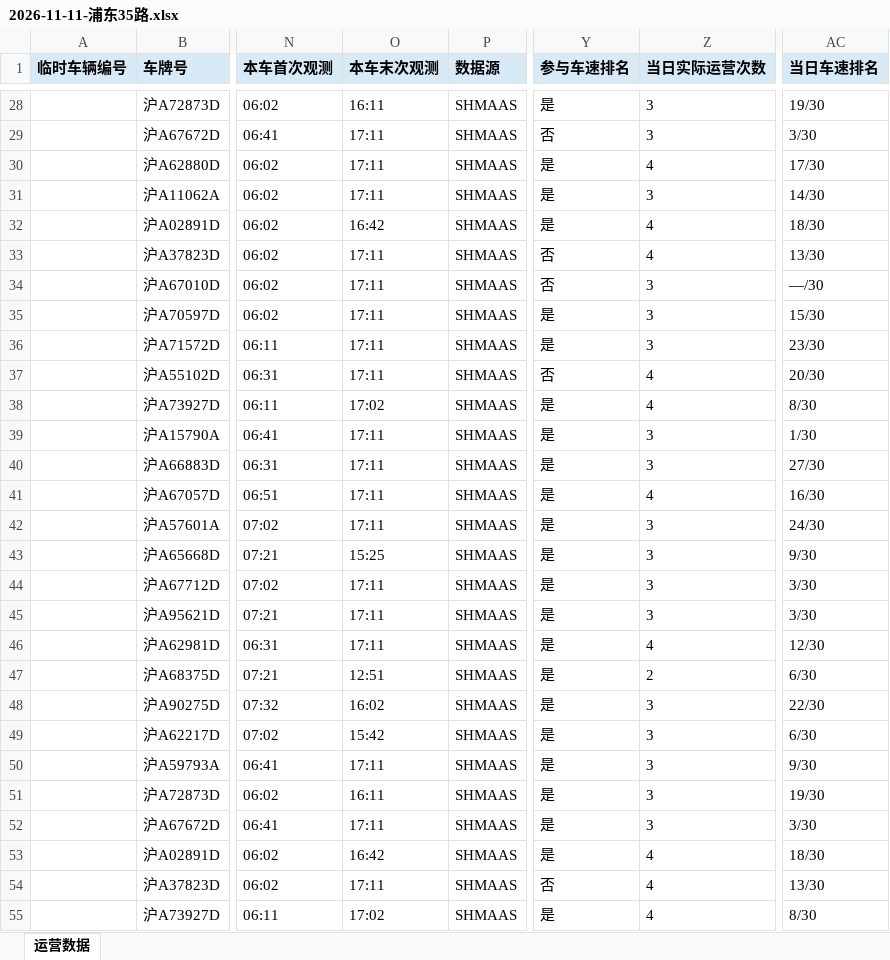
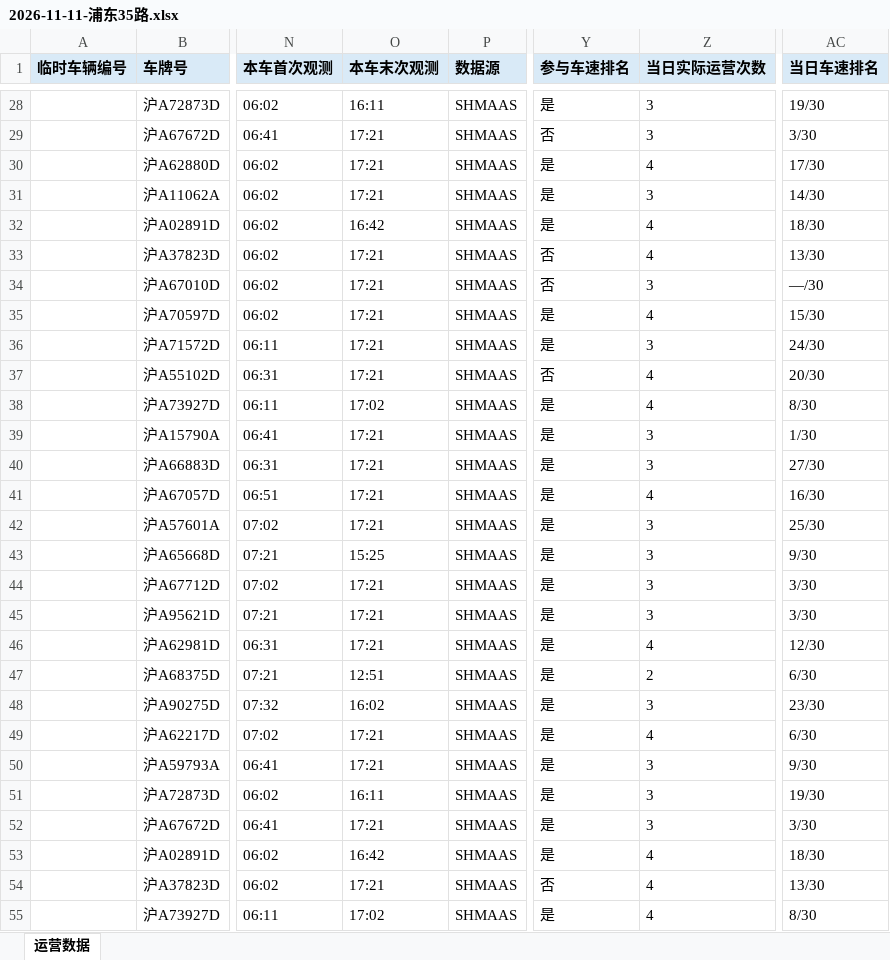
Before and after one commit to lilyQ-stack/shanghai-bus-operations, an Excel workbook: data/export/2026-11-11-浦东35路.xlsx, sheet 运营数据, drawn as a sheet; only a part is shown, gaps mark what is left out; values as stored, in another font and other column widths than the file's, no borders; the diff covers the shown part only; the diff names each change by its address in the sheet, - before the commit and + after, or states it on an @@ line.

```diff
--- a/data/export/2026-11-11-浦东35路.xlsx (sheet 运营数据)
+++ b/data/export/2026-11-11-浦东35路.xlsx (sheet 运营数据)
-O29:O31 (本车末次观测): 17:11
+O29:O31 (本车末次观测): 17:21
-O33:O37 (本车末次观测): 17:11
+O33:O37 (本车末次观测): 17:21
-Z35 (当日实际运营次数): 3
+Z35 (当日实际运营次数): 4
-AC36 (当日车速排名): 23/30
+AC36 (当日车速排名): 24/30
-O39:O42 (本车末次观测): 17:11
+O39:O42 (本车末次观测): 17:21
-AC42 (当日车速排名): 24/30
+AC42 (当日车速排名): 25/30
-O44:O46 (本车末次观测): 17:11
+O44:O46 (本车末次观测): 17:21
-AC48 (当日车速排名): 22/30
+AC48 (当日车速排名): 23/30
-O49 (本车末次观测): 15:42
+O49 (本车末次观测): 17:21
-Z49 (当日实际运营次数): 3
+Z49 (当日实际运营次数): 4
-O50 (本车末次观测): 17:11
+O50 (本车末次观测): 17:21
-O52 (本车末次观测): 17:11
+O52 (本车末次观测): 17:21
-O54 (本车末次观测): 17:11
+O54 (本车末次观测): 17:21
```
Also changed, not shown: 3 added rows, 1 removed row and 70 edited cells elsewhere in this sheet, data/export/2026-11-11-182路.xlsx, data/export/2026-11-11-operations.xlsx, 7 other files.
